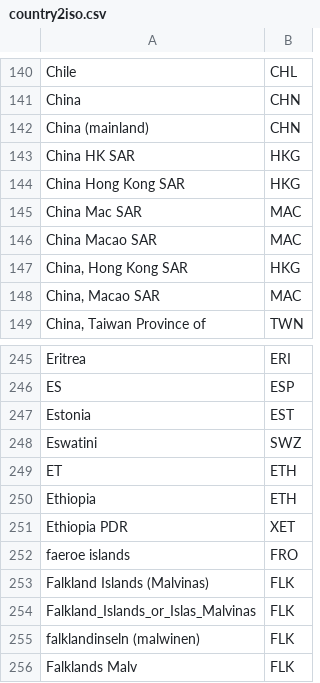
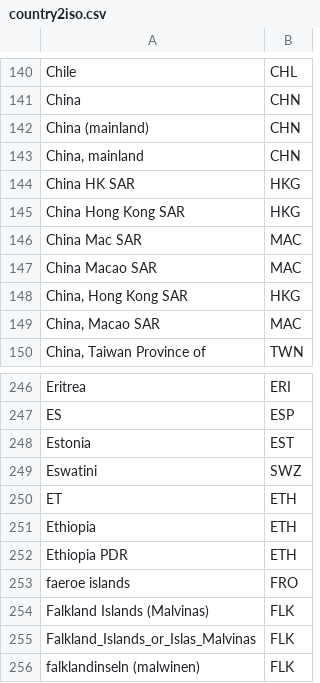
Before and after one commit to pik-piam/madrat, a CSV file: inst/extdata/country2iso.csv, drawn as a sheet; only a part is shown, gaps mark what is left out; the shorter side is filled out with more unchanged rows.

Commit message:
add country names

```diff
--- a/inst/extdata/country2iso.csv
+++ b/inst/extdata/country2iso.csv
@@ -142,2 +142,3 @@ China;CHN
 China (mainland);CHN
+China, mainland;CHN
 China HK SAR;HKG
@@ -250,3 +251,3 @@ ET;ETH
 Ethiopia;ETH
-Ethiopia PDR;XET
+Ethiopia PDR;ETH
 faeroe islands;FRO
```
